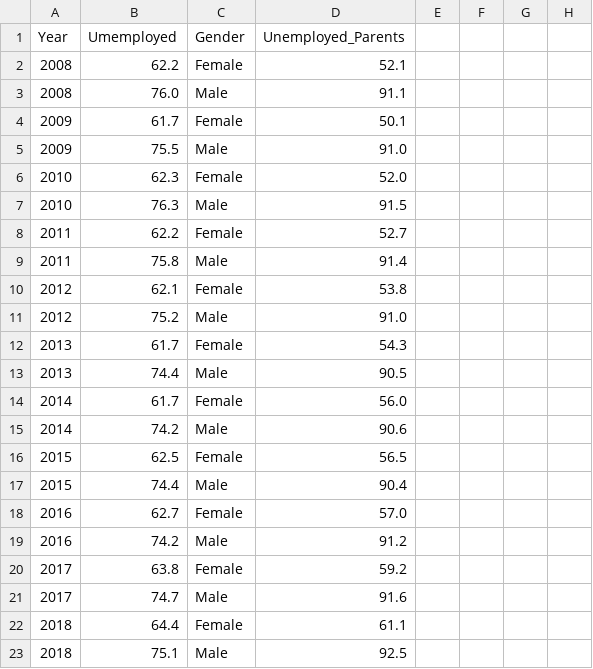
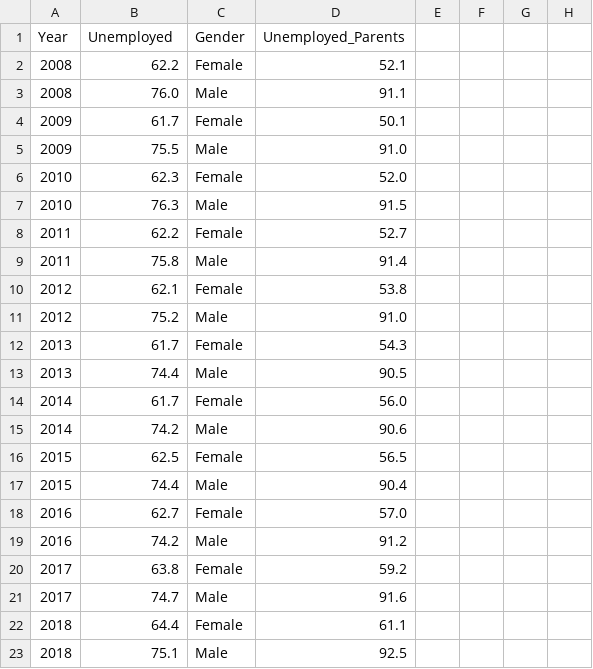
Before and after one commit to nadaf2/DataVis2, a CSV file: data/EmploymentParent.csv, drawn as a sheet; only a part is shown; the diff names each change by its address in the sheet, - before the commit and + after, or states it on an @@ line.

```diff
--- a/data/EmploymentParent.csv
+++ b/data/EmploymentParent.csv
-B1: Umemployed
+B1: Unemployed
```
Also changed, not shown: 1 other file.
